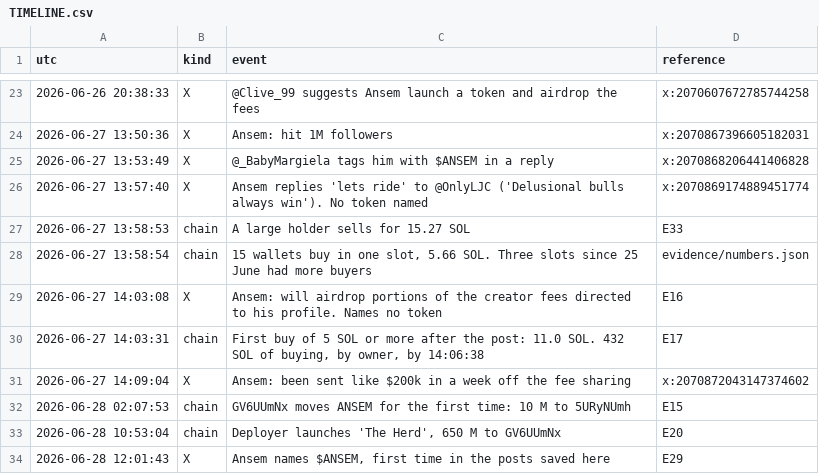
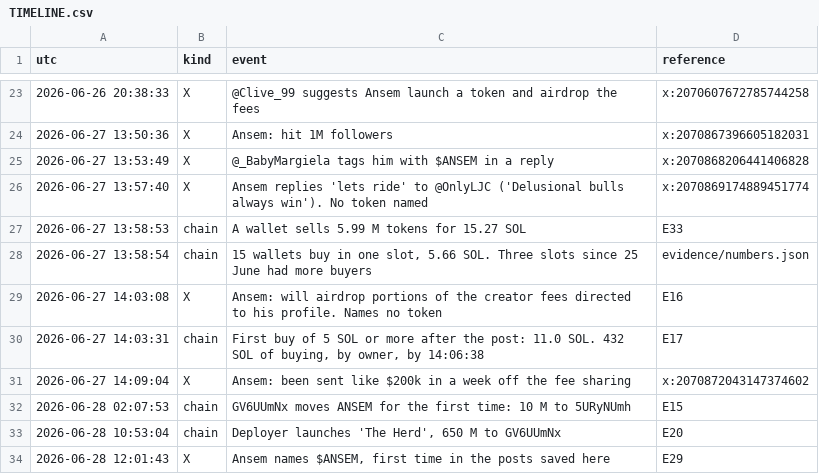
Before and after one commit to oleksandr3201/WHY-SOLANA-MEMECOINS-ARE-OVER, a CSV file: investigations/ansem_network/TIMELINE.csv, drawn as a sheet; only a part is shown, gaps mark what is left out.

```diff
--- a/investigations/ansem_network/TIMELINE.csv
+++ b/investigations/ansem_network/TIMELINE.csv
@@ -26,3 +26,3 @@ utc,kind,event,reference
 2026-06-27 13:57:40,X,Ansem replies 'lets ride' to @OnlyLJC ('Delusional bulls always win'). No token named,x:2070869174889451774
-2026-06-27 13:58:53,chain,A large holder sells for 15.27 SOL,E33
+2026-06-27 13:58:53,chain,A wallet sells 5.99 M tokens for 15.27 SOL,E33
 2026-06-27 13:58:54,chain,"15 wallets buy in one slot, 5.66 SOL. Three slots since 25 June had more buyers",evidence/numbers.json
```
Also changed, not shown: investigations/ansem_network/EVIDENCE_LEDGER.csv, investigations/ansem_network/WALLETS.csv, 20 other files.
